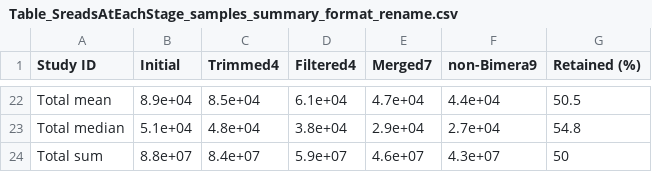
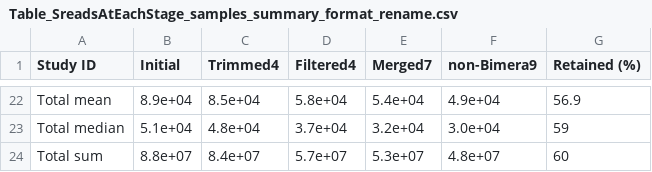
Before and after one commit to mo-morando/nifh_amplicon_analysis, a CSV file: analysis/tables/Table_SreadsAtEachStage_samples_summary_format_rename.csv, drawn as a sheet; only a part is shown, gaps mark what is left out; the diff covers the shown part only; the diff names each change by its address in the sheet, - before the commit and + after, or states it on an @@ line.

```diff
--- a/analysis/tables/Table_SreadsAtEachStage_samples_summary_format_rename.csv
+++ b/analysis/tables/Table_SreadsAtEachStage_samples_summary_format_rename.csv
-D22 (Filtered4): 6.1e+04
+D22 (Filtered4): 5.8e+04
-E22 (Merged7): 4.7e+04
+E22 (Merged7): 5.4e+04
-F22 (non-Bimera9): 4.4e+04
+F22 (non-Bimera9): 4.9e+04
-G22 (Retained (%)): 50.5
+G22 (Retained (%)): 56.9
-D23 (Filtered4): 3.8e+04
+D23 (Filtered4): 3.7e+04
-E23 (Merged7): 2.9e+04
+E23 (Merged7): 3.2e+04
-F23 (non-Bimera9): 2.7e+04
+F23 (non-Bimera9): 3.0e+04
-G23 (Retained (%)): 54.8
+G23 (Retained (%)): 59
-D24 (Filtered4): 5.9e+07
+D24 (Filtered4): 5.7e+07
-E24 (Merged7): 4.6e+07
+E24 (Merged7): 5.3e+07
-F24 (non-Bimera9): 4.3e+07
+F24 (non-Bimera9): 4.8e+07
-G24 (Retained (%)): 50
+G24 (Retained (%)): 60
```
Also changed, not shown: 60 edited cells elsewhere in this file, analysis/tables/workflowTable_summary_format_rename.csv, 6 other files.
